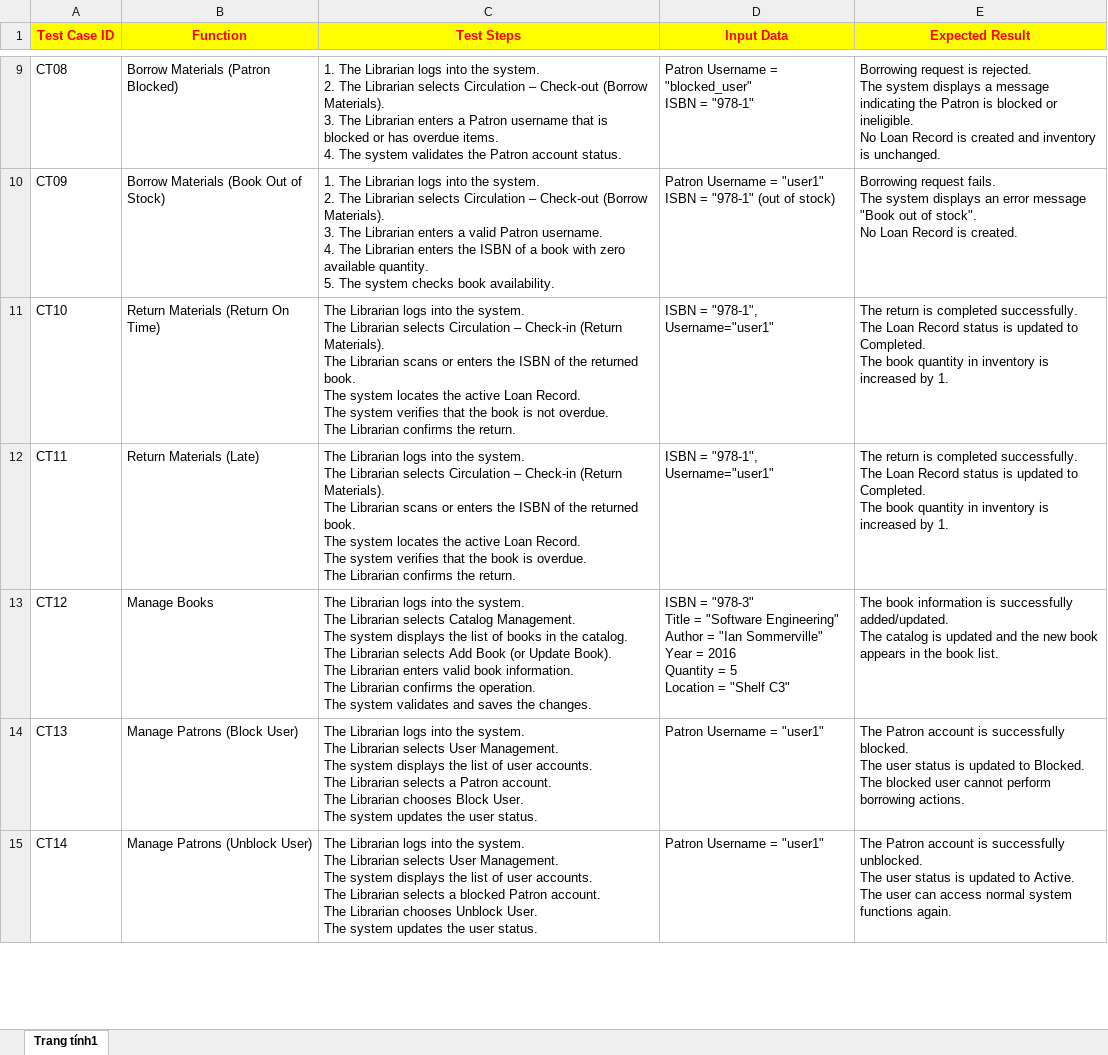
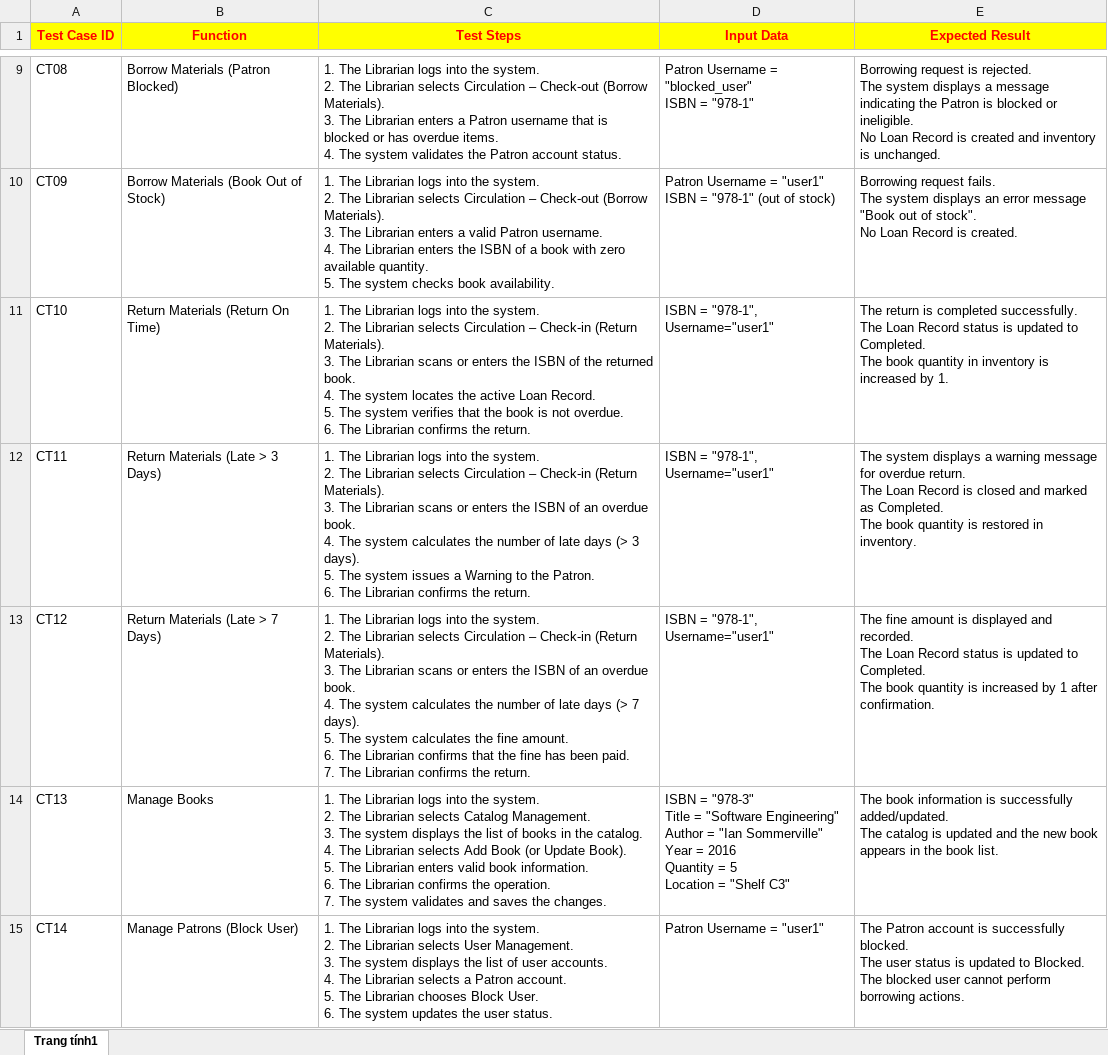
Before and after one commit to VDucThinh166/LIBRARY-MANAGEMENT-SYSTEM, an Excel workbook: Document/document_test.xlsx, sheet Trang tính1, drawn as a sheet; only a part is shown, gaps mark what is left out; values as stored, in another font and other column widths than the file's, no borders; charts and pictures not drawn; ↵ is a line break in a cell; the diff covers the shown part only; the diff names each change by its address in the sheet, - before the commit and + after, or states it on an @@ line.

Commit message:
Complete project

```diff
--- a/Document/document_test.xlsx (sheet Trang tính1)
+++ b/Document/document_test.xlsx (sheet Trang tính1)
-C11 (Test Steps): The Librarian logs into the system. ↵ The Librarian selects Circulation – Check-in (Return Materials). ↵ The Librarian scans or enters the ISBN of the returned book. ↵ The system locates the active Loan Record. ↵ The system verifies that the book is not overdue. ↵ The Librarian…
+C11 (Test Steps): 1. The Librarian logs into the system. ↵ 2. The Librarian selects Circulation – Check-in (Return Materials). ↵ 3. The Librarian scans or enters the ISBN of the returned book. ↵ 4. The system locates the active Loan Record. ↵ 5. The system verifies that the book is not overdue. ↵ 6. The Librarian…
-B12 (Function): Return Materials (Late)
+B12 (Function): Return Materials (Late > 3 Days)
-C12 (Test Steps): The Librarian logs into the system. ↵ The Librarian selects Circulation – Check-in (Return Materials). ↵ The Librarian scans or enters the ISBN of the returned book. ↵ The system locates the active Loan Record. ↵ The system verifies that the book is overdue. ↵ The Librarian…
+C12 (Test Steps): 1. The Librarian logs into the system. ↵ 2. The Librarian selects Circulation – Check-in (Return Materials). ↵ 3. The Librarian scans or enters the ISBN of an overdue book. ↵ 4. The system calculates the number of late days (> 3 days). ↵ 5. The system issues a Warning to the Patron. ↵ 6. The Librarian…
-E12 (Expected Result): The return is completed successfully. ↵ The Loan Record status is updated to Completed. ↵ The book quantity in inventory is increased by 1.
+E12 (Expected Result): The system displays a warning message for overdue return. ↵ The Loan Record is closed and marked as Completed. ↵ The book quantity is restored in inventory.
-B13 (Function): Manage Books
+B13 (Function): Return Materials (Late > 7 Days)
-C13 (Test Steps): The Librarian logs into the system. ↵ The Librarian selects Catalog Management. ↵ The system displays the list of books in the catalog. ↵ The Librarian selects Add Book (or Update Book). ↵ The Librarian enters valid book information. ↵ The Librarian confirms the operation. ↵ The system validates and saves the changes.
+C13 (Test Steps): 1. The Librarian logs into the system. ↵ 2. The Librarian selects Circulation – Check-in (Return Materials). ↵ 3. The Librarian scans or enters the ISBN of an overdue book. ↵ 4. The system calculates the number of late days (> 7 days). ↵ 5. The system calculates the fine amount. ↵ 6. The Librarian confirms that the fine has been paid. ↵ 7. The Librarian confirms the return.
-D13 (Input Data): ISBN = "978-3" ↵ Title = "Software Engineering" ↵ Author = "Ian Sommerville" ↵ Year = 2016 ↵ Quantity = 5 ↵ Location = "Shelf C3"
+D13 (Input Data): ISBN = "978-1", Username="user1"
-E13 (Expected Result): The book information is successfully added/updated. ↵ The catalog is updated and the new book appears in the book list.
+E13 (Expected Result): The fine amount is displayed and recorded. ↵ The Loan Record status is updated to Completed. ↵ The book quantity is increased by 1 after confirmation.
-B14 (Function): Manage Patrons (Block User)
+B14 (Function): Manage Books
-C14 (Test Steps): The Librarian logs into the system. ↵ The Librarian selects User Management. ↵ The system displays the list of user accounts. ↵ The Librarian selects a Patron account. ↵ The Librarian chooses Block User. ↵ The system updates the user status.
+C14 (Test Steps): 1. The Librarian logs into the system. ↵ 2. The Librarian selects Catalog Management. ↵ 3. The system displays the list of books in the catalog. ↵ 4. The Librarian selects Add Book (or Update Book). ↵ 5. The Librarian enters valid book information. ↵ 6. The Librarian confirms the operation. ↵ 7. The system validates and saves the changes.
-D14 (Input Data): Patron Username = "user1"
+D14 (Input Data): ISBN = "978-3" ↵ Title = "Software Engineering" ↵ Author = "Ian Sommerville" ↵ Year = 2016 ↵ Quantity = 5 ↵ Location = "Shelf C3"
-E14 (Expected Result): The Patron account is successfully blocked. ↵ The user status is updated to Blocked. ↵ The blocked user cannot perform borrowing actions.
+E14 (Expected Result): The book information is successfully added/updated. ↵ The catalog is updated and the new book appears in the book list.
-B15 (Function): Manage Patrons (Unblock User)
+B15 (Function): Manage Patrons (Block User)
-C15 (Test Steps): The Librarian logs into the system. ↵ The Librarian selects User Management. ↵ The system displays the list of user accounts. ↵ The Librarian selects a blocked Patron account. ↵ The Librarian chooses Unblock User. ↵ The system…
+C15 (Test Steps): 1. The Librarian logs into the system. ↵ 2. The Librarian selects User Management. ↵ 3. The system displays the list of user accounts. ↵ 4. The Librarian selects a Patron account. ↵ 5. The Librarian chooses Block User. ↵ 6. The system…
-E15 (Expected Result): …is successfully unblocked. ↵ The user status is updated to Active. ↵ The user can access normal system functions again.
+E15 (Expected Result): …is successfully blocked. ↵ The user status is updated to Blocked. ↵ The blocked user cannot perform borrowing actions.
```
Also changed, not shown: 1 added row and 12 edited cells elsewhere in this sheet.
